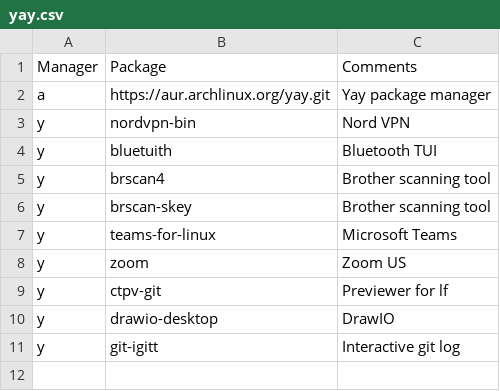
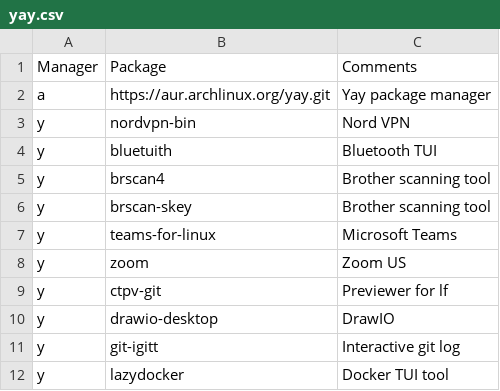
Before and after one commit to ramyamounir/rmos, a CSV file: .config/packages/arch/yay.csv, drawn as a sheet; the diff names each change by its address in the sheet, - before the commit and + after, or states it on an @@ line.

Commit message:
added lazy packages

```diff
--- a/.config/packages/arch/yay.csv
+++ b/.config/packages/arch/yay.csv
+row 12: y | lazydocker | Docker TUI tool
```
Also changed, not shown: .config/packages/arch/pacman.csv, 6 other files.
